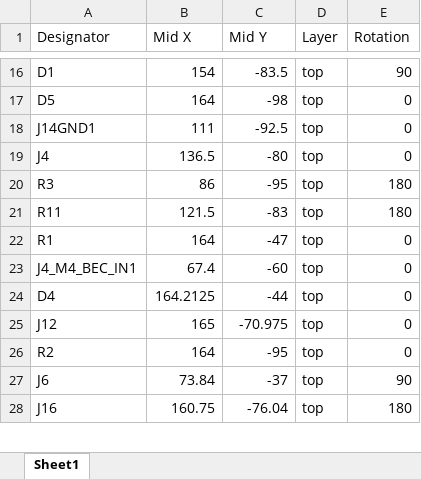
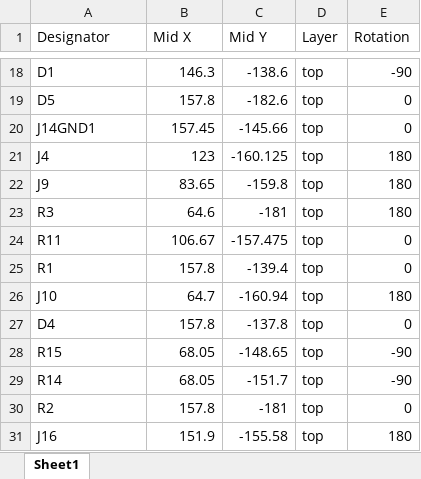
Before and after one commit to Ekter/drn, an Excel workbook: drn2/CPL.xlsx, sheet Sheet1, drawn as a sheet; only a part is shown, gaps mark what is left out; values as stored, in another font and other column widths than the file's, no borders; removed rows and columns are numbered as before the commit, all else as after; the diff covers the shown part only; the diff names each change by its address in the sheet, - before the commit and + after, or states it on an @@ line.

```diff
--- a/drn2/CPL.xlsx (sheet Sheet1)
+++ b/drn2/CPL.xlsx (sheet Sheet1)
-B18 (Mid X): 154
+B18 (Mid X): 146.3
-C18 (Mid Y): -83.5
+C18 (Mid Y): -138.6
-E18 (Rotation): 90
+E18 (Rotation): -90
-B19 (Mid X): 164
+B19 (Mid X): 157.8
-C19 (Mid Y): -98
+C19 (Mid Y): -182.6
-B20 (Mid X): 111
+B20 (Mid X): 157.45
-C20 (Mid Y): -92.5
+C20 (Mid Y): -145.66
-B21 (Mid X): 136.5
+B21 (Mid X): 123
-C21 (Mid Y): -80
+C21 (Mid Y): -160.125
-E21 (Rotation): 0
+E21 (Rotation): 180
+row 22: J9 | 83.65 | -159.8 | top | 180
-B23 (Mid X): 86
+B23 (Mid X): 64.6
-C23 (Mid Y): -95
+C23 (Mid Y): -181
-B24 (Mid X): 121.5
+B24 (Mid X): 106.67
-C24 (Mid Y): -83
+C24 (Mid Y): -157.475
-E24 (Rotation): 180
+E24 (Rotation): 0
-B25 (Mid X): 164
+B25 (Mid X): 157.8
-C25 (Mid Y): -47
+C25 (Mid Y): -139.4
-row 23: J4_M4_BEC_IN1 | 67.4 | -60 | top | 0
+row 26: J10 | 64.7 | -160.94 | top | 180
-B27 (Mid X): 164.2125
+B27 (Mid X): 157.8
-C27 (Mid Y): -44
+C27 (Mid Y): -137.8
-row 25: J12 | 165 | -70.975 | top | 0
+row 28: R15 | 68.05 | -148.65 | top | -90
+row 29: R14 | 68.05 | -151.7 | top | -90
-B30 (Mid X): 164
+B30 (Mid X): 157.8
-C30 (Mid Y): -95
+C30 (Mid Y): -181
-row 27: J6 | 73.84 | -37 | top | 90
-B31 (Mid X): 160.75
+B31 (Mid X): 151.9
-C31 (Mid Y): -76.04
+C31 (Mid Y): -155.58
```
Also changed, not shown: 4 added rows, 3 removed rows and 57 edited cells elsewhere in this sheet, drn2/BOM.xlsx, 22 other files.
